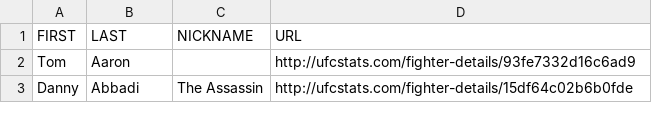
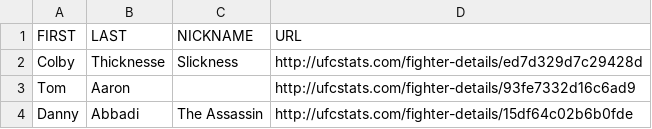
Before and after one commit to Cade2/UFC-Scraper, a CSV file: UFC-Scraper/ufc_fighter_details.csv, drawn as a sheet; only a part is shown.

Commit message:
Working on Fight Scraper MK7

```diff
--- a/UFC-Scraper/ufc_fighter_details.csv
+++ b/UFC-Scraper/ufc_fighter_details.csv
@@ -1,2 +1,3 @@
 FIRST,LAST,NICKNAME,URL
+Colby,Thicknesse,Slickness,http://ufcstats.com/fighter-details/ed7d329d7c29428d
 Tom,Aaron,,http://ufcstats.com/fighter-details/93fe7332d16c6ad9
```
Also changed, not shown: 43 other files.
